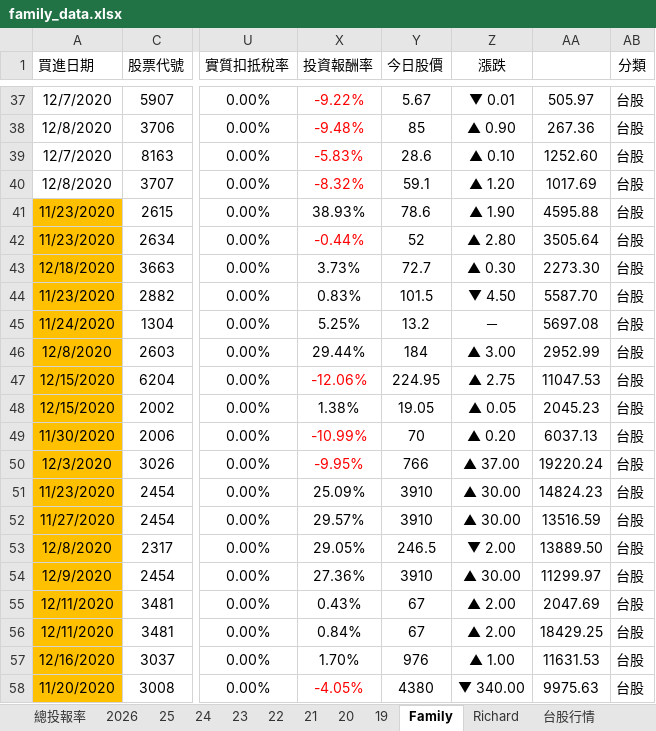
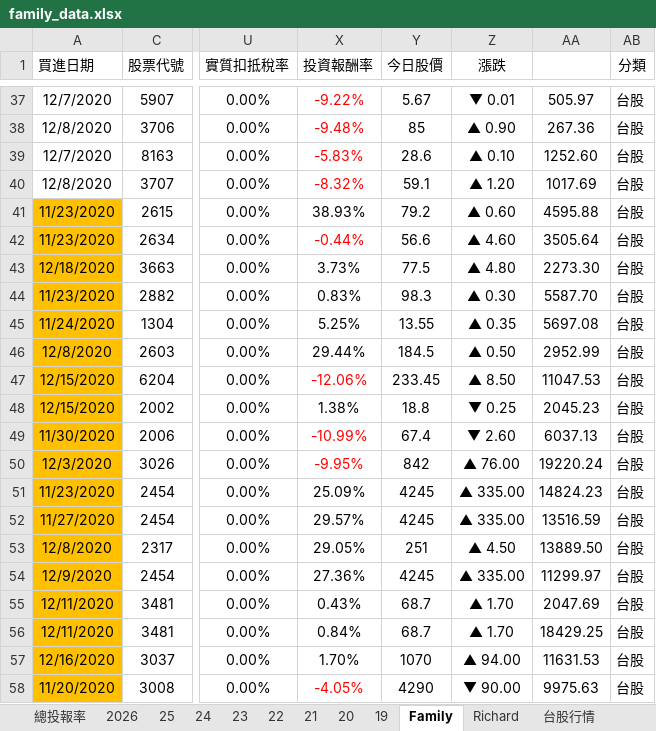
Before and after one commit to even182/richard-personal-hub, an Excel workbook: data/family_data.xlsx, sheet Family, drawn as a sheet; only a part is shown, gaps mark what is left out; values as stored, in another font and other column widths than the file's, no borders; charts and pictures and conditional formats not drawn; the diff covers the shown part only; the diff names each change by its address in the sheet, - before the commit and + after, or states it on an @@ line.

Commit message:
update: family data (2026-07-01)

```diff
--- a/data/family_data.xlsx (sheet Family)
+++ b/data/family_data.xlsx (sheet Family)
-Y41 (今日股價): 78.6
+Y41 (今日股價): 79.2
-Z41 (漲跌): ▲ 1.90
+Z41 (漲跌): ▲ 0.60
-Y42 (今日股價): 52
+Y42 (今日股價): 56.6
-Z42 (漲跌): ▲ 2.80
+Z42 (漲跌): ▲ 4.60
-Y43 (今日股價): 72.7
+Y43 (今日股價): 77.5
-Z43 (漲跌): ▲ 0.30
+Z43 (漲跌): ▲ 4.80
-Y44 (今日股價): 101.5
+Y44 (今日股價): 98.3
-Z44 (漲跌): ▼ 4.50
+Z44 (漲跌): ▲ 0.30
-Y45 (今日股價): 13.2
+Y45 (今日股價): 13.55
-Z45 (漲跌): －
+Z45 (漲跌): ▲ 0.35
-Y46 (今日股價): 184
+Y46 (今日股價): 184.5
-Z46 (漲跌): ▲ 3.00
+Z46 (漲跌): ▲ 0.50
-Y47 (今日股價): 224.95
+Y47 (今日股價): 233.45
-Z47 (漲跌): ▲ 2.75
+Z47 (漲跌): ▲ 8.50
-Y48 (今日股價): 19.05
+Y48 (今日股價): 18.8
-Z48 (漲跌): ▲ 0.05
+Z48 (漲跌): ▼ 0.25
-Y49 (今日股價): 70
+Y49 (今日股價): 67.4
-Z49 (漲跌): ▲ 0.20
+Z49 (漲跌): ▼ 2.60
-Y50 (今日股價): 766
+Y50 (今日股價): 842
-Z50 (漲跌): ▲ 37.00
+Z50 (漲跌): ▲ 76.00
-Y51:Y52 (今日股價): 3910
+Y51:Y52 (今日股價): 4245
-Z51:Z52 (漲跌): ▲ 30.00
+Z51:Z52 (漲跌): ▲ 335.00
-Y53 (今日股價): 246.5
+Y53 (今日股價): 251
-Z53 (漲跌): ▼ 2.00
+Z53 (漲跌): ▲ 4.50
-Y54 (今日股價): 3910
+Y54 (今日股價): 4245
-Z54 (漲跌): ▲ 30.00
+Z54 (漲跌): ▲ 335.00
-Y55:Y56 (今日股價): 67
+Y55:Y56 (今日股價): 68.7
-Z55:Z56 (漲跌): ▲ 2.00
+Z55:Z56 (漲跌): ▲ 1.70
-Y57 (今日股價): 976
+Y57 (今日股價): 1070
-Z57 (漲跌): ▲ 1.00
+Z57 (漲跌): ▲ 94.00
-Y58 (今日股價): 4380
+Y58 (今日股價): 4290
-Z58 (漲跌): ▼ 340.00
+Z58 (漲跌): ▼ 90.00
```
Also changed, not shown: 1 added row, 1 removed row, 694 edited cells and cell formats elsewhere in this sheet, sheet 台股行情, sheet 2026, sheet 21, sheet Richard, sheet 25, sheet 24, 5 more sheets, hidden cells, charts or pictures.
